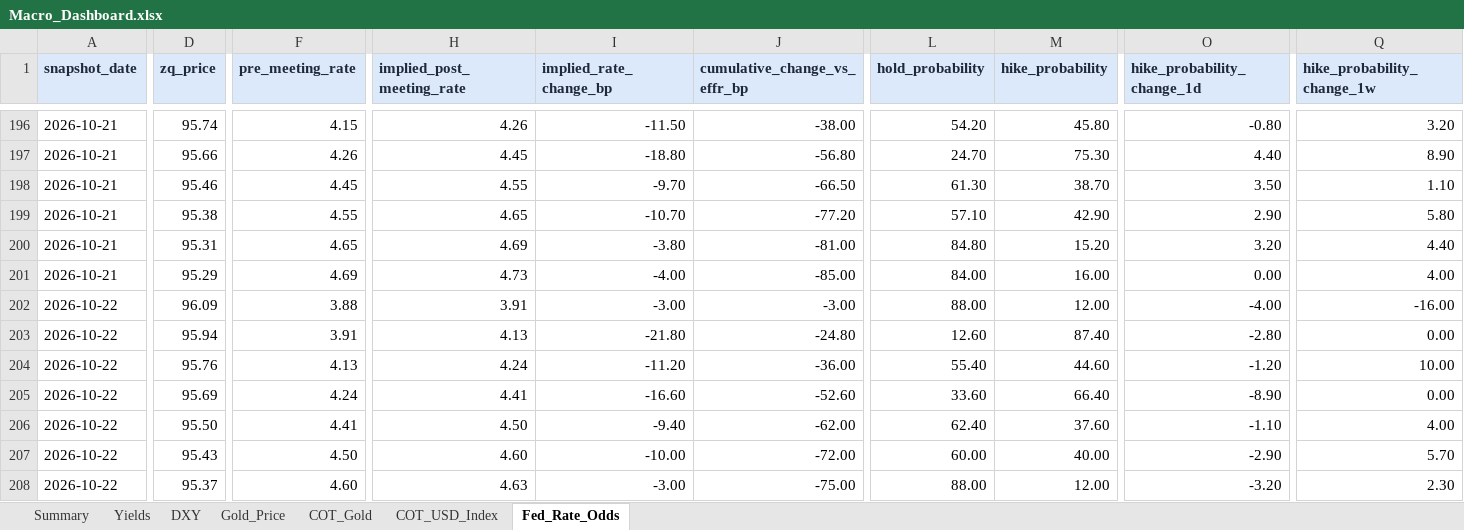
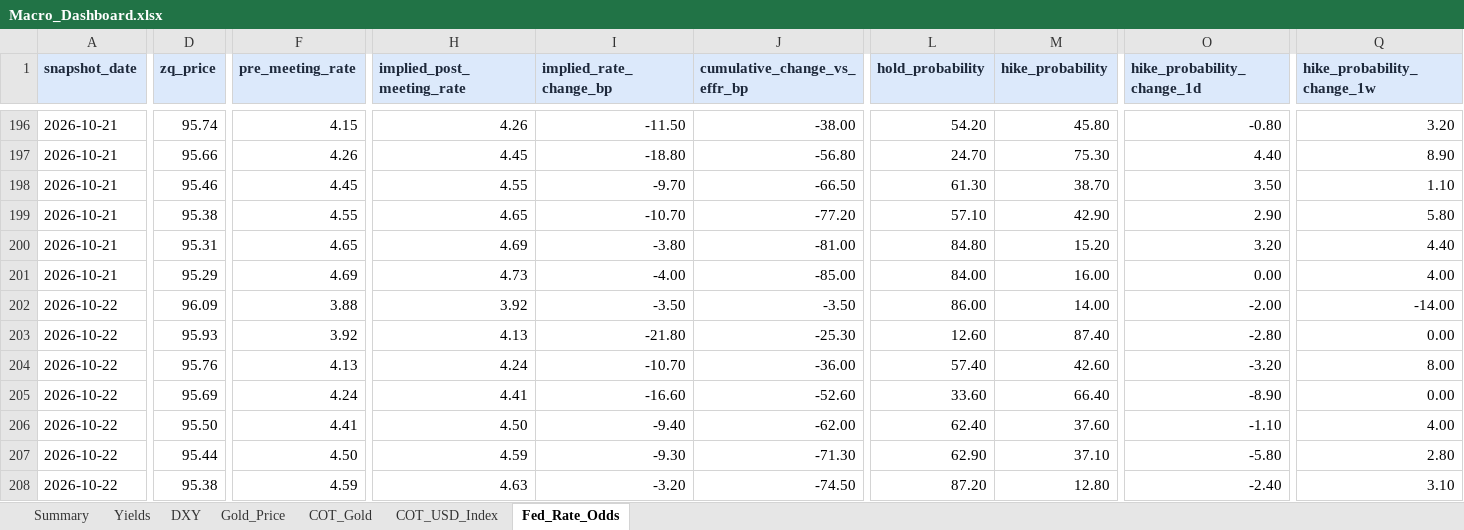
Before and after one commit to velourofficialdev/macro-data, an Excel workbook: docs/Macro_Dashboard.xlsx, sheet Fed_Rate_Odds, drawn as a sheet; only a part is shown, gaps mark what is left out; values as stored, in another font and other column widths than the file's, no borders; the diff covers the shown part only; the diff names each change by its address in the sheet, - before the commit and + after, or states it on an @@ line.

```diff
--- a/docs/Macro_Dashboard.xlsx (sheet Fed_Rate_Odds)
+++ b/docs/Macro_Dashboard.xlsx (sheet Fed_Rate_Odds)
-H202 (implied_post_meeting_rate): 3.91
+H202 (implied_post_meeting_rate): 3.92
-I202 (implied_rate_change_bp): -3.00
+I202 (implied_rate_change_bp): -3.50
-J202 (cumulative_change_vs_effr_bp): -3.00
+J202 (cumulative_change_vs_effr_bp): -3.50
-L202 (hold_probability): 88.00
+L202 (hold_probability): 86.00
-M202 (hike_probability): 12.00
+M202 (hike_probability): 14.00
-O202 (hike_probability_change_1d): -4.00
+O202 (hike_probability_change_1d): -2.00
-Q202 (hike_probability_change_1w): -16.00
+Q202 (hike_probability_change_1w): -14.00
-D203 (zq_price): 95.94
+D203 (zq_price): 95.93
-F203 (pre_meeting_rate): 3.91
+F203 (pre_meeting_rate): 3.92
-J203 (cumulative_change_vs_effr_bp): -24.80
+J203 (cumulative_change_vs_effr_bp): -25.30
-I204 (implied_rate_change_bp): -11.20
+I204 (implied_rate_change_bp): -10.70
-L204 (hold_probability): 55.40
+L204 (hold_probability): 57.40
-M204 (hike_probability): 44.60
+M204 (hike_probability): 42.60
-O204 (hike_probability_change_1d): -1.20
+O204 (hike_probability_change_1d): -3.20
-Q204 (hike_probability_change_1w): 10.00
+Q204 (hike_probability_change_1w): 8.00
-D207 (zq_price): 95.43
+D207 (zq_price): 95.44
-H207 (implied_post_meeting_rate): 4.60
+H207 (implied_post_meeting_rate): 4.59
-I207 (implied_rate_change_bp): -10.00
+I207 (implied_rate_change_bp): -9.30
-J207 (cumulative_change_vs_effr_bp): -72.00
+J207 (cumulative_change_vs_effr_bp): -71.30
-L207 (hold_probability): 60.00
+L207 (hold_probability): 62.90
-M207 (hike_probability): 40.00
+M207 (hike_probability): 37.10
-O207 (hike_probability_change_1d): -2.90
+O207 (hike_probability_change_1d): -5.80
-Q207 (hike_probability_change_1w): 5.70
+Q207 (hike_probability_change_1w): 2.80
-D208 (zq_price): 95.37
+D208 (zq_price): 95.38
-F208 (pre_meeting_rate): 4.60
+F208 (pre_meeting_rate): 4.59
-I208 (implied_rate_change_bp): -3.00
+I208 (implied_rate_change_bp): -3.20
-J208 (cumulative_change_vs_effr_bp): -75.00
+J208 (cumulative_change_vs_effr_bp): -74.50
-L208 (hold_probability): 88.00
+L208 (hold_probability): 87.20
-M208 (hike_probability): 12.00
+M208 (hike_probability): 12.80
-O208 (hike_probability_change_1d): -3.20
+O208 (hike_probability_change_1d): -2.40
-Q208 (hike_probability_change_1w): 2.30
+Q208 (hike_probability_change_1w): 3.10
```
Also changed, not shown: 3 edited cells elsewhere in this sheet, sheet Gold_Price, 10 other files.
